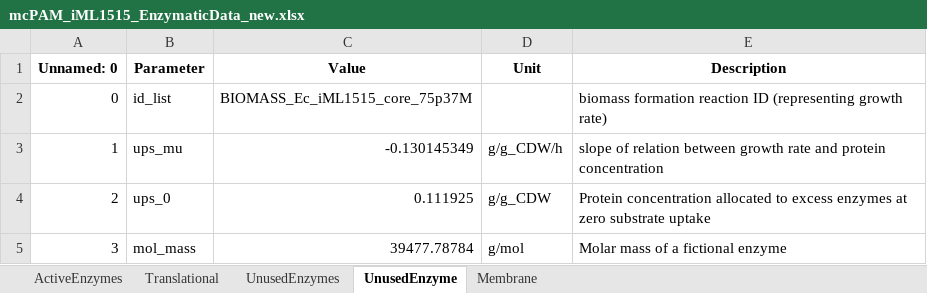
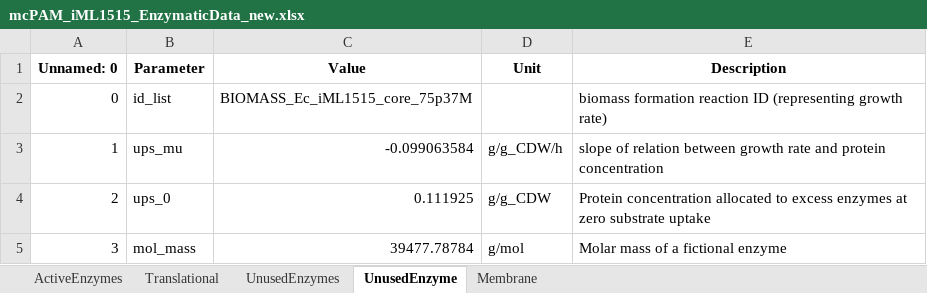
Before and after one commit to iAMB-RWTH-Aachen/PAMparametrizer, an Excel workbook: Data/mcPAM_iML1515_EnzymaticData_new.xlsx, sheet UnusedEnzyme, drawn as a sheet; values as stored, in another font and other column widths than the file's, no borders; the diff names each change by its address in the sheet, - before the commit and + after, or states it on an @@ line.

```diff
--- a/Data/mcPAM_iML1515_EnzymaticData_new.xlsx (sheet UnusedEnzyme)
+++ b/Data/mcPAM_iML1515_EnzymaticData_new.xlsx (sheet UnusedEnzyme)
-C3 (Value): -0.130145349
+C3 (Value): -0.099063584
```
Also changed, not shown: sheet ActiveEnzymes, Data/mcPAM_iML1515_EnzymaticData.xlsx, Results/pam_parametrizer_diagnostics_iML1515.xlsx, 35 other files.
